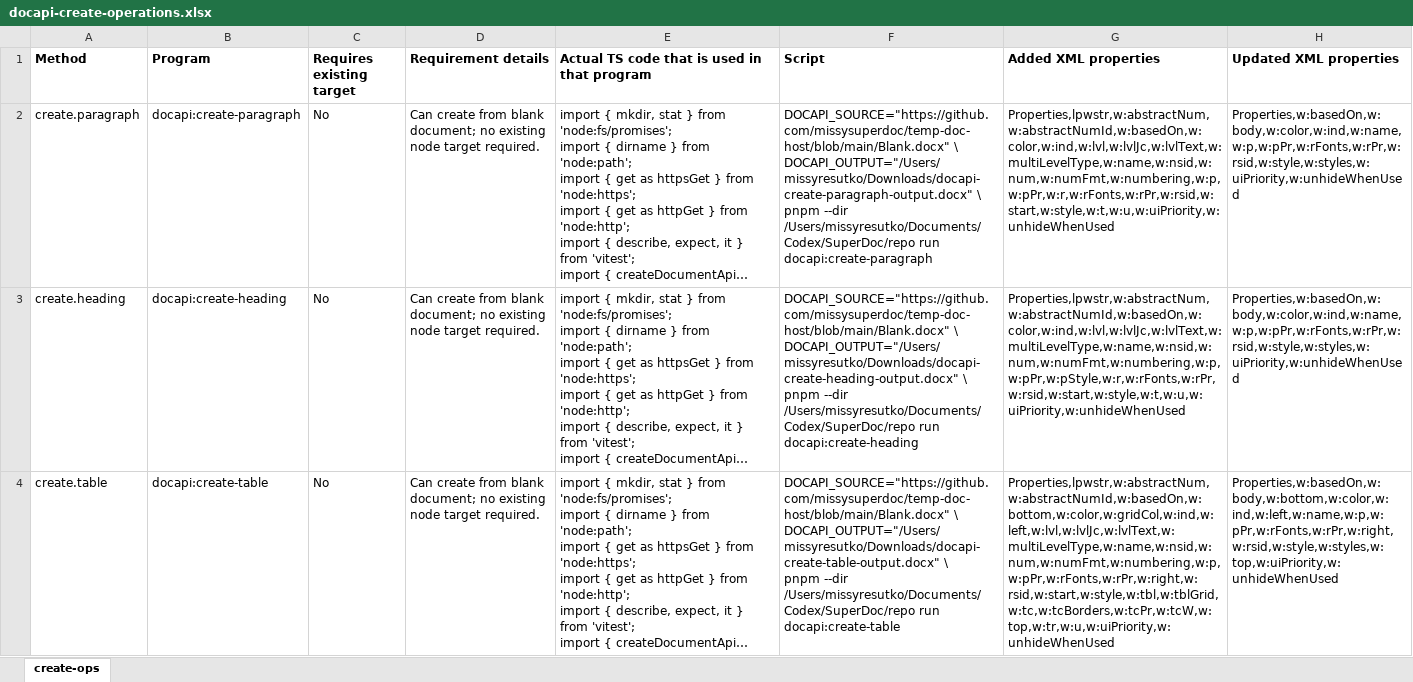
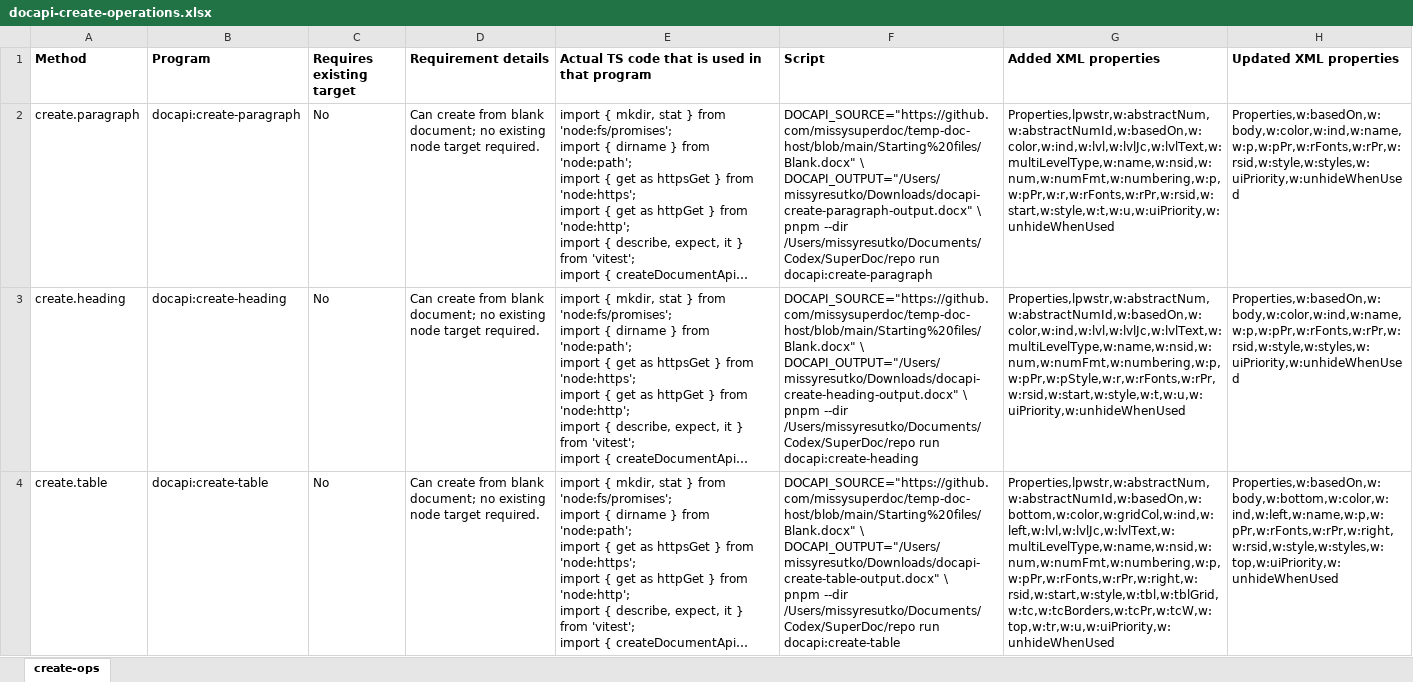
Before and after one commit to missysuperdoc/temp-doc-host, an Excel workbook: docapi-create-operations.xlsx, sheet create-ops, drawn as a sheet; only a part is shown; long unchanged cells end in …; values as stored, in another font and other column widths than the file's, no borders; ↵ is a line break in a cell; the diff covers the shown part only; the diff names each change by its address in the sheet, - before the commit and + after, or states it on an @@ line.

Commit message:
Update workbook scripts to Starting files Blank.docx path

```diff
--- a/docapi-create-operations.xlsx (sheet create-ops)
+++ b/docapi-create-operations.xlsx (sheet create-ops)
-F2 (Script): DOCAPI_SOURCE="https://github.com/missysuperdoc/temp-doc-host/blob/main/Blank.docx" \ ↵ DOCAPI_OUTPUT="/Users/missyresutko/Downloads/docapi-create-paragraph-output.docx"…
+F2 (Script): DOCAPI_SOURCE="https://github.com/missysuperdoc/temp-doc-host/blob/main/Starting%20files/Blank.docx" \ ↵ DOCAPI_OUTPUT="/Users/missyresutko/Downloads/docapi-create-paragraph-output.docx"…
-F3 (Script): DOCAPI_SOURCE="https://github.com/missysuperdoc/temp-doc-host/blob/main/Blank.docx" \ ↵ DOCAPI_OUTPUT="/Users/missyresutko/Downloads/docapi-create-heading-output.docx"…
+F3 (Script): DOCAPI_SOURCE="https://github.com/missysuperdoc/temp-doc-host/blob/main/Starting%20files/Blank.docx" \ ↵ DOCAPI_OUTPUT="/Users/missyresutko/Downloads/docapi-create-heading-output.docx"…
-F4 (Script): DOCAPI_SOURCE="https://github.com/missysuperdoc/temp-doc-host/blob/main/Blank.docx" \ ↵ DOCAPI_OUTPUT="/Users/missyresutko/Downloads/docapi-create-table-output.docx"…
+F4 (Script): DOCAPI_SOURCE="https://github.com/missysuperdoc/temp-doc-host/blob/main/Starting%20files/Blank.docx" \ ↵ DOCAPI_OUTPUT="/Users/missyresutko/Downloads/docapi-create-table-output.docx"…
```
Also changed, not shown: 2 edited cells elsewhere in this sheet.
